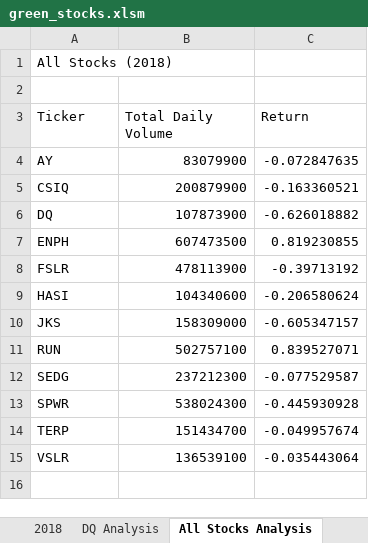
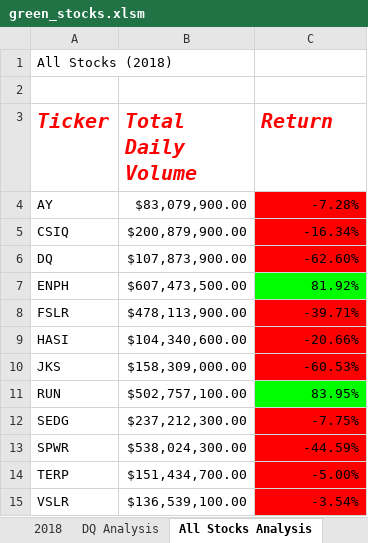
Before and after one commit to carinabeauvais/stock-analysis, an Excel workbook: green_stocks.xlsm, sheet All Stocks Analysis, drawn as a sheet; values as stored, in another font and other column widths than the file's, no borders; the diff names each change by its address in the sheet, - before the commit and + after, or states it on an @@ line.

Commit message:
Add files via upload

```diff
--- a/green_stocks.xlsm (sheet All Stocks Analysis)
+++ b/green_stocks.xlsm (sheet All Stocks Analysis)
@@ A3:C3 bold: off → on, italic: off → on, text colour: black → #FF0000, text size: larger @@
-B4 (Total Daily Volume): 83079900
+B4 (Total Daily Volume): $83,079,900.00
-C4 (Return): -0.072847635
+C4 (Return): -7.28%
-C4:C6 fill: none
+C4:C6 fill: #FF0000
-B5 (Total Daily Volume): 200879900
+B5 (Total Daily Volume): $200,879,900.00
-C5 (Return): -0.163360521
+C5 (Return): -16.34%
-B6 (Total Daily Volume): 107873900
+B6 (Total Daily Volume): $107,873,900.00
-C6 (Return): -0.626018882
+C6 (Return): -62.60%
-B7 (Total Daily Volume): 607473500
+B7 (Total Daily Volume): $607,473,500.00
-C7 (Return): 0.819230855
+C7 (Return): 81.92%
-C7 fill: none
+C7 fill: #00FF00
-B8 (Total Daily Volume): 478113900
+B8 (Total Daily Volume): $478,113,900.00
-C8 (Return): -0.39713192
+C8 (Return): -39.71%
-C8:C10 fill: none
+C8:C10 fill: #FF0000
-B9 (Total Daily Volume): 104340600
+B9 (Total Daily Volume): $104,340,600.00
-C9 (Return): -0.206580624
+C9 (Return): -20.66%
-B10 (Total Daily Volume): 158309000
+B10 (Total Daily Volume): $158,309,000.00
-C10 (Return): -0.605347157
+C10 (Return): -60.53%
-B11 (Total Daily Volume): 502757100
+B11 (Total Daily Volume): $502,757,100.00
-C11 (Return): 0.839527071
+C11 (Return): 83.95%
-C11 fill: none
+C11 fill: #00FF00
-B12 (Total Daily Volume): 237212300
+B12 (Total Daily Volume): $237,212,300.00
-C12 (Return): -0.077529587
+C12 (Return): -7.75%
-C12:C15 fill: none
+C12:C15 fill: #FF0000
-B13 (Total Daily Volume): 538024300
+B13 (Total Daily Volume): $538,024,300.00
-C13 (Return): -0.445930928
+C13 (Return): -44.59%
-B14 (Total Daily Volume): 151434700
+B14 (Total Daily Volume): $151,434,700.00
-C14 (Return): -0.049957674
+C14 (Return): -5.00%
-B15 (Total Daily Volume): 136539100
+B15 (Total Daily Volume): $136,539,100.00
-C15 (Return): -0.035443064
+C15 (Return): -3.54%
```
Also changed, not shown: other sheet tabs.
